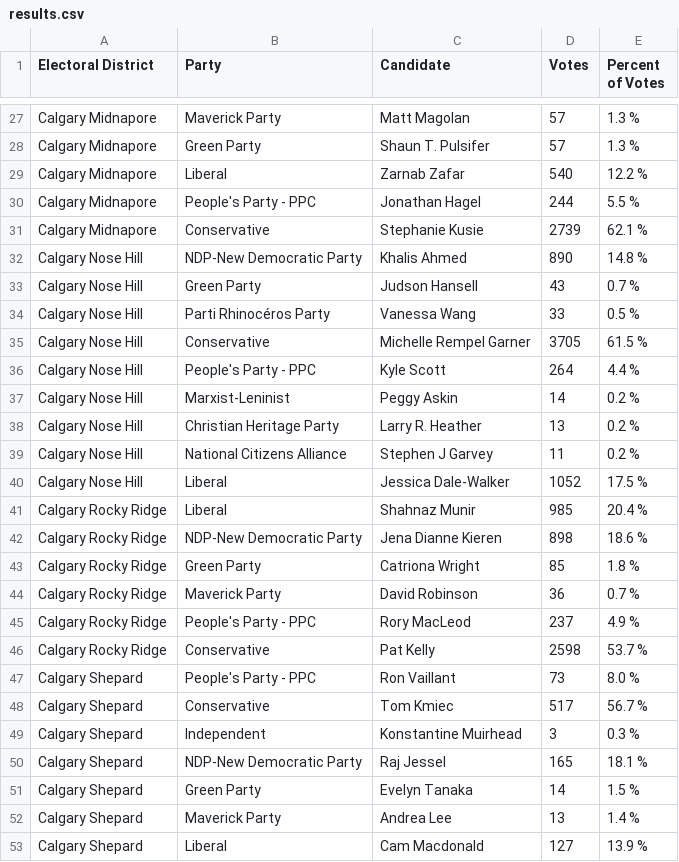
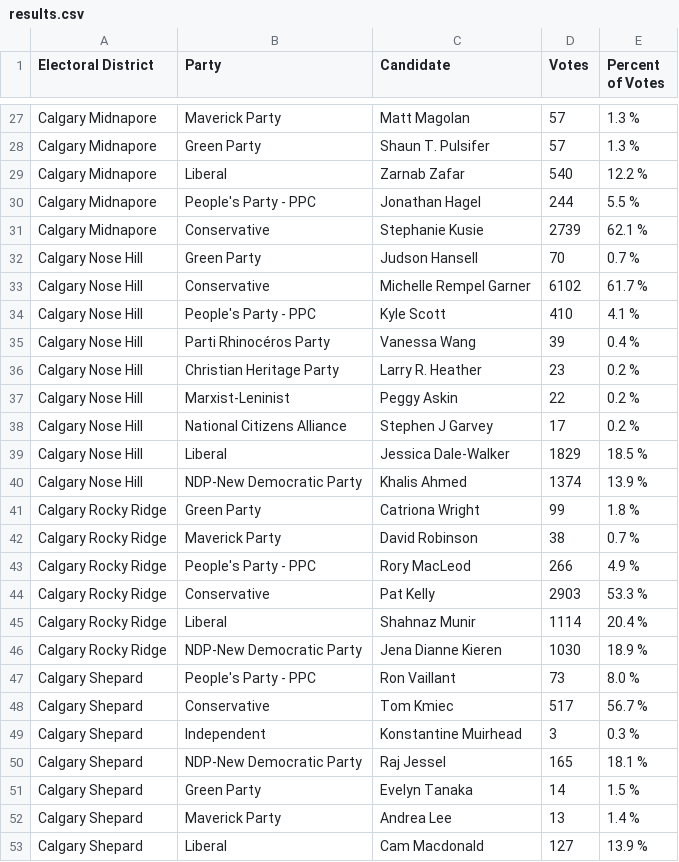
Before and after one commit to aryntoombs/Calgary-Election, a CSV file: results.csv, drawn as a sheet; only a part is shown, gaps mark what is left out; the diff covers the shown part only.

Commit message:
update election results

```diff
--- a/results.csv
+++ b/results.csv
@@ -31,17 +31,17 @@
 "Calgary Midnapore","Conservative","Stephanie Kusie",2739,"62.1 %"
-"Calgary Nose Hill","NDP-New Democratic Party","Khalis Ahmed",890,"14.8 %"
-"Calgary Nose Hill","Green Party","Judson Hansell",43,"0.7 %"
-"Calgary Nose Hill","Parti Rhinocéros Party","Vanessa Wang",33,"0.5 %"
-"Calgary Nose Hill","Conservative","Michelle Rempel Garner",3705,"61.5 %"
-"Calgary Nose Hill","People's Party - PPC","Kyle Scott",264,"4.4 %"
-"Calgary Nose Hill","Marxist-Leninist","Peggy Askin",14,"0.2 %"
-"Calgary Nose Hill","Christian Heritage Party","Larry R. Heather",13,"0.2 %"
-"Calgary Nose Hill","National Citizens Alliance","Stephen J Garvey",11,"0.2 %"
-"Calgary Nose Hill","Liberal","Jessica Dale-Walker",1052,"17.5 %"
-"Calgary Rocky Ridge","Liberal","Shahnaz Munir",985,"20.4 %"
-"Calgary Rocky Ridge","NDP-New Democratic Party","Jena Dianne Kieren",898,"18.6 %"
-"Calgary Rocky Ridge","Green Party","Catriona Wright",85,"1.8 %"
-"Calgary Rocky Ridge","Maverick Party","David Robinson",36,"0.7 %"
-"Calgary Rocky Ridge","People's Party - PPC","Rory MacLeod",237,"4.9 %"
-"Calgary Rocky Ridge","Conservative","Pat Kelly",2598,"53.7 %"
+"Calgary Nose Hill","Green Party","Judson Hansell",70,"0.7 %"
+"Calgary Nose Hill","Conservative","Michelle Rempel Garner",6102,"61.7 %"
+"Calgary Nose Hill","People's Party - PPC","Kyle Scott",410,"4.1 %"
+"Calgary Nose Hill","Parti Rhinocéros Party","Vanessa Wang",39,"0.4 %"
+"Calgary Nose Hill","Christian Heritage Party","Larry R. Heather",23,"0.2 %"
+"Calgary Nose Hill","Marxist-Leninist","Peggy Askin",22,"0.2 %"
+"Calgary Nose Hill","National Citizens Alliance","Stephen J Garvey",17,"0.2 %"
+"Calgary Nose Hill","Liberal","Jessica Dale-Walker",1829,"18.5 %"
+"Calgary Nose Hill","NDP-New Democratic Party","Khalis Ahmed",1374,"13.9 %"
+"Calgary Rocky Ridge","Green Party","Catriona Wright",99,"1.8 %"
+"Calgary Rocky Ridge","Maverick Party","David Robinson",38,"0.7 %"
+"Calgary Rocky Ridge","People's Party - PPC","Rory MacLeod",266,"4.9 %"
+"Calgary Rocky Ridge","Conservative","Pat Kelly",2903,"53.3 %"
+"Calgary Rocky Ridge","Liberal","Shahnaz Munir",1114,"20.4 %"
+"Calgary Rocky Ridge","NDP-New Democratic Party","Jena Dianne Kieren",1030,"18.9 %"
 "Calgary Shepard","People's Party - PPC","Ron Vaillant",73,"8.0 %"
```
Also changed, not shown: 4 added rows, 4 removed rows and 51 edited cells elsewhere in this file.
